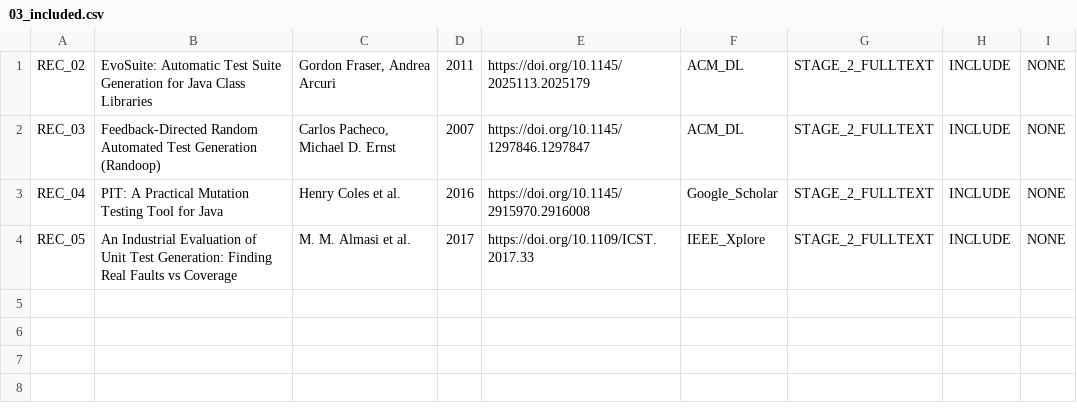
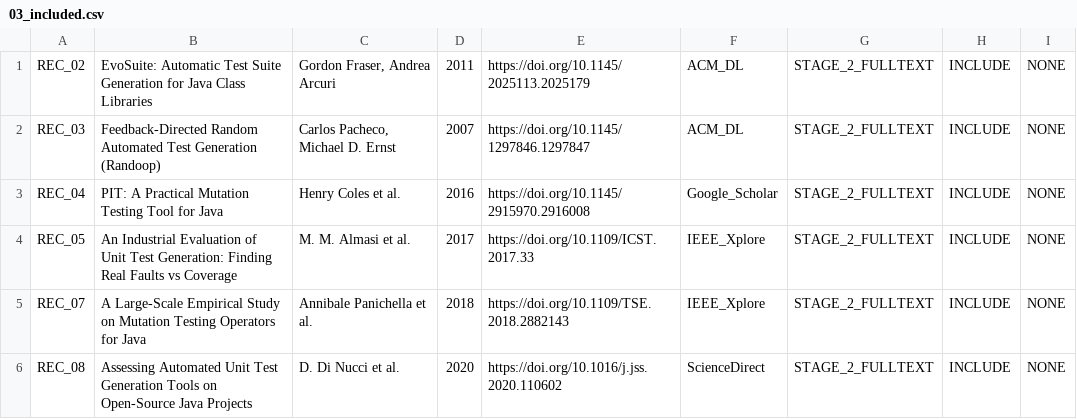
Before and after one commit to hoangnhse182591-lgtm/Hoang, a CSV file: 03_included.csv, drawn as a sheet.

Commit message:
Add new records to 03_included.csv

```diff
--- a/03_included.csv
+++ b/03_included.csv
@@ -4 +4,3 @@ REC_04,"PIT: A Practical Mutation Testing Tool for Java","Henry Coles et al.",20
 REC_05,"An Industrial Evaluation of Unit Test Generation: Finding Real Faults vs Coverage","M. M. Almasi et al.",2017,https://doi.org/10.1109/ICST.2017.33,IEEE_Xplore,STAGE_2_FULLTEXT,INCLUDE,NONE
+REC_07,"A Large-Scale Empirical Study on Mutation Testing Operators for Java","Annibale Panichella et al.",2018,https://doi.org/10.1109/TSE.2018.2882143,IEEE_Xplore,STAGE_2_FULLTEXT,INCLUDE,NONE
+REC_08,"Assessing Automated Unit Test Generation Tools on Open-Source Java Projects","D. Di Nucci et al.",2020,https://doi.org/10.1016/j.jss.2020.110602,ScienceDirect,STAGE_2_FULLTEXT,INCLUDE,NONE
```
